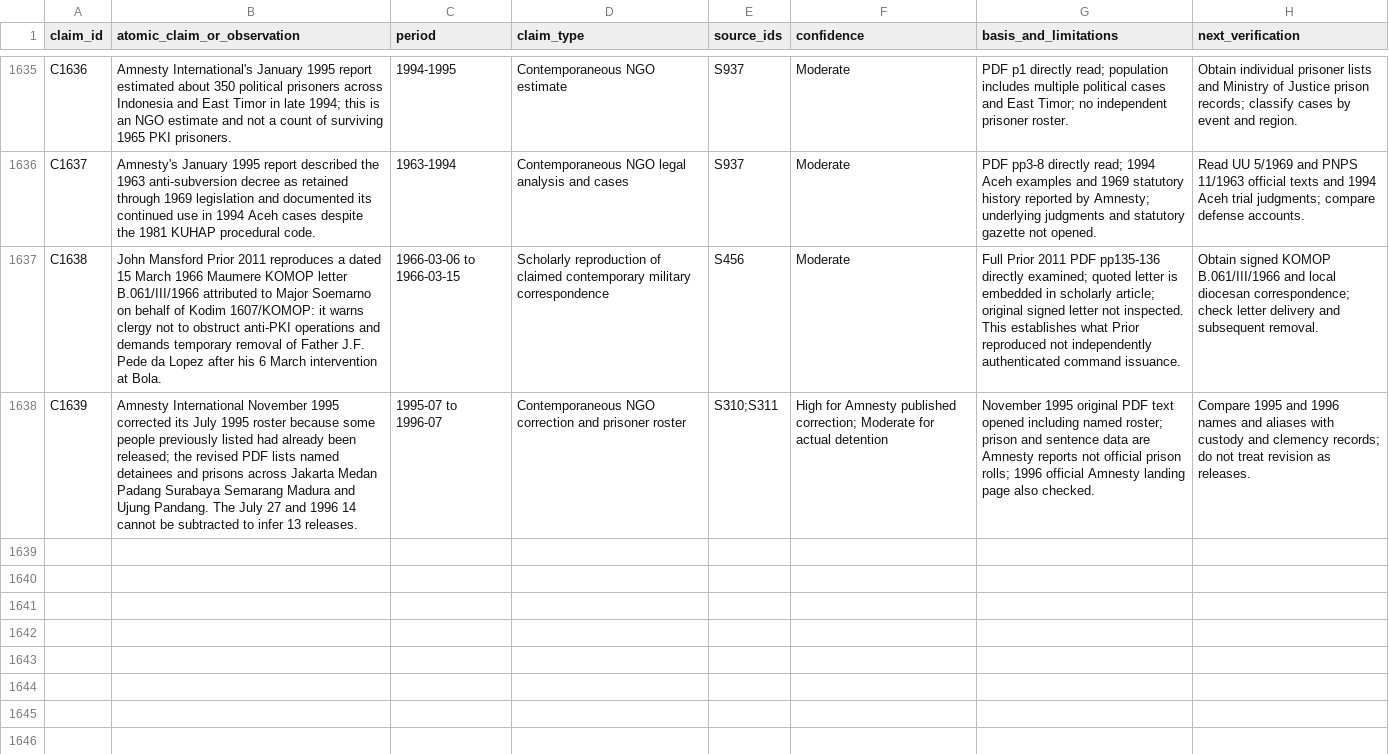
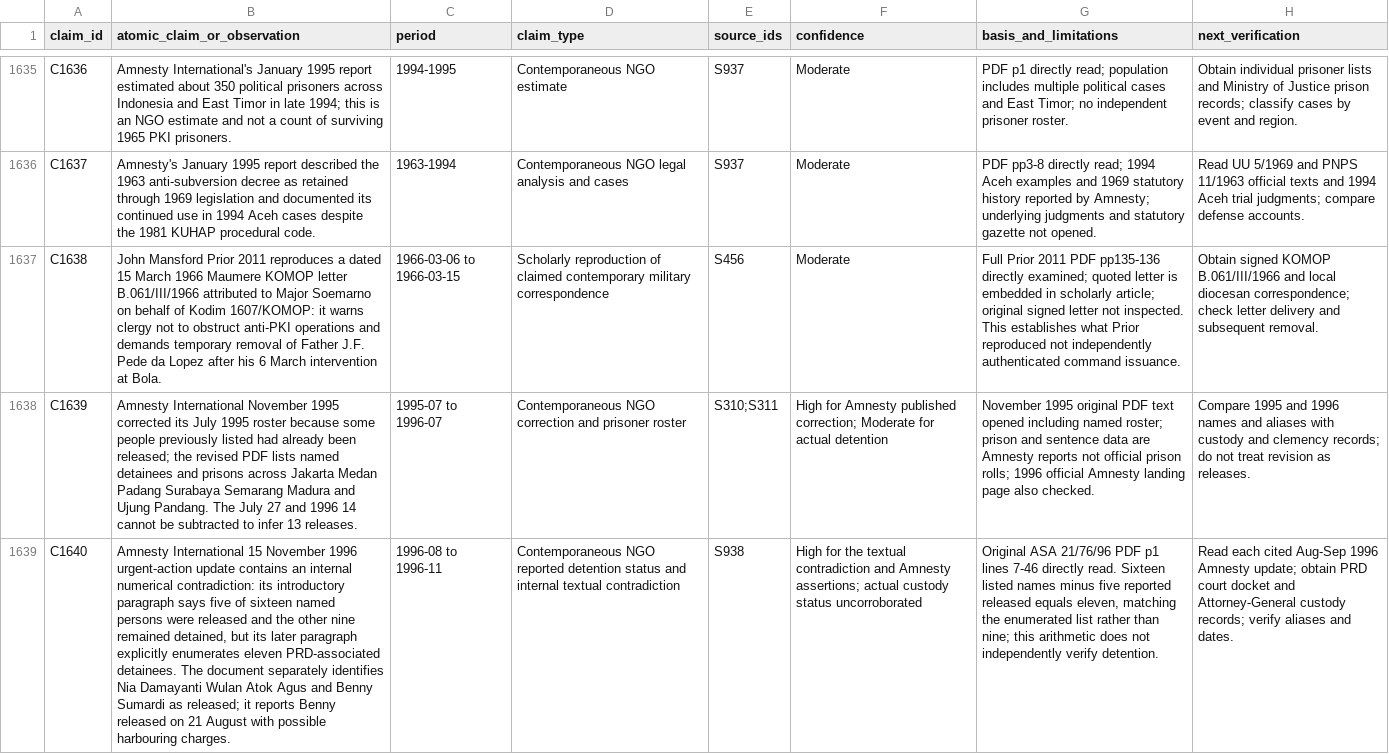
Before and after one commit to ch3758134-prog/aca, a CSV file: research/indonesia-1965/archive/records/claim-ledger.csv, drawn as a sheet; only a part is shown, gaps mark what is left out; the diff names each change by its address in the sheet, - before the commit and + after, or states it on an @@ line.

Commit message:
research(indonesia): verify 1996 PRD custody roster inconsistency

```diff
--- a/research/indonesia-1965/archive/records/claim-ledger.csv
+++ b/research/indonesia-1965/archive/records/claim-ledger.csv
+row 1639: C1640 | Amnesty International 15 November 1996 urgent-action update contains an internal numerical contradiction: its introductory paragraph says five of sixteen named persons were released and the other nine remained detained, but its later paragraph explicitly enumerates eleven PRD-associated detainees. The document separately identifies Nia Damayanti Wulan Atok Agus and Benny Sumardi as released; it reports Benny released on 21 August with possible harbouring charges. | 1996-08 to 1996-11 | Contemporaneous NGO reported detention status and internal textual contradiction | S938 | High for the textual contradiction and Amnesty assertions; actual custody status uncorroborated | Original ASA 21/76/96 PDF p1 lines 7-46 directly read. Sixteen listed names minus five reported released equals eleven, matching the enumerated list rather than nine; this arithmetic does not independently verify detention. | Read each cited Aug-Sep 1996 Amnesty update; obtain PRD court docket and Attorney-General custody records; verify aliases and dates.
```
